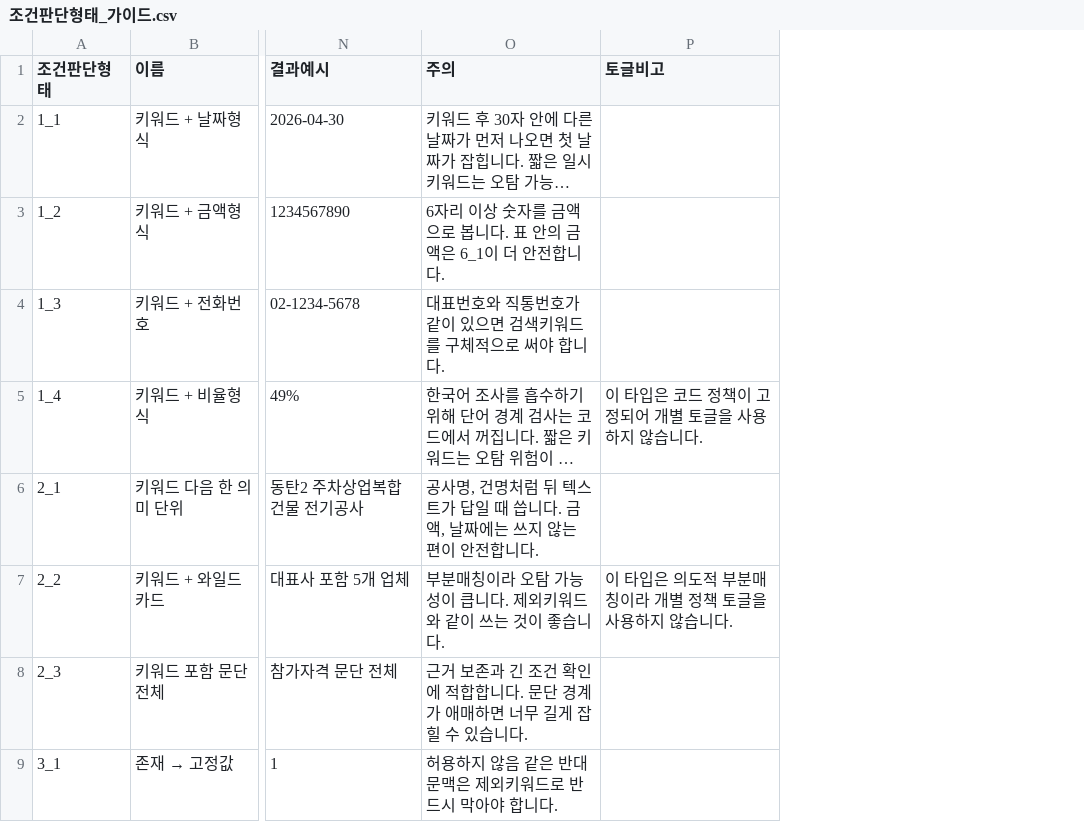
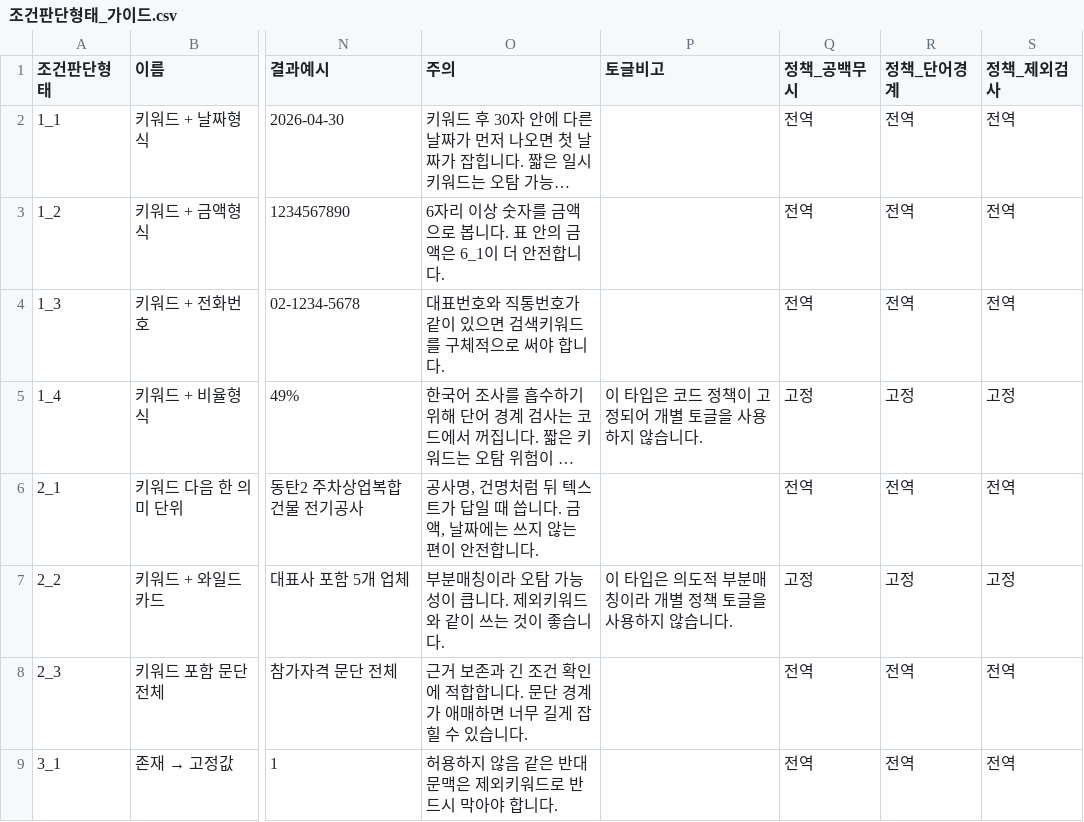
Before and after one commit to soonong/lastgonggo, a CSV file: data/settings/조건판단형태_가이드.csv, drawn as a sheet; only a part is shown, gaps mark what is left out; long unchanged cells end in …; the diff names each change by its address in the sheet, - before the commit and + after, or states it on an @@ line.

```diff
--- a/data/settings/조건판단형태_가이드.csv
+++ b/data/settings/조건판단형태_가이드.csv
+column Q (정책_공백무시), rows 2-9: 전역 | 전역 | 전역 | 고정 | 전역 | 고정 | 전역 | 전역
+column R (정책_단어경계), rows 2-9: 전역 | 전역 | 전역 | 고정 | 전역 | 고정 | 전역 | 전역
+column S (정책_제외검사), rows 2-9: 전역 | 전역 | 전역 | 고정 | 전역 | 고정 | 전역 | 전역
```
Also changed, not shown: data/settings/변경로그.csv, 3 other files.
